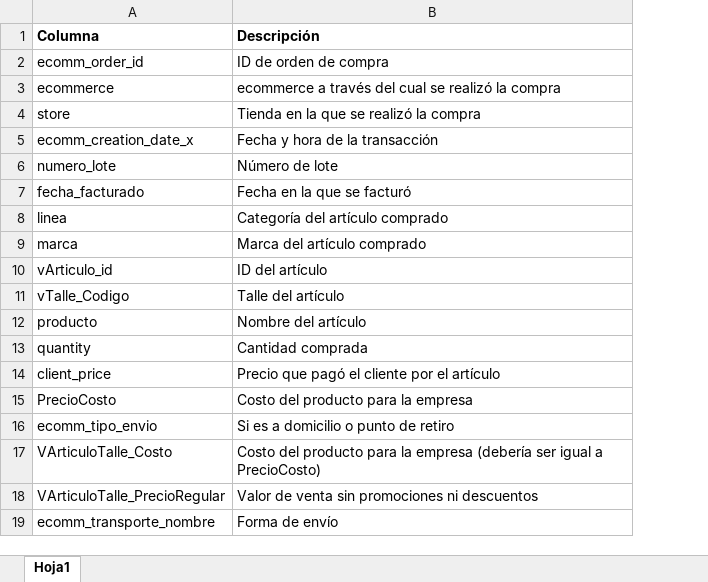
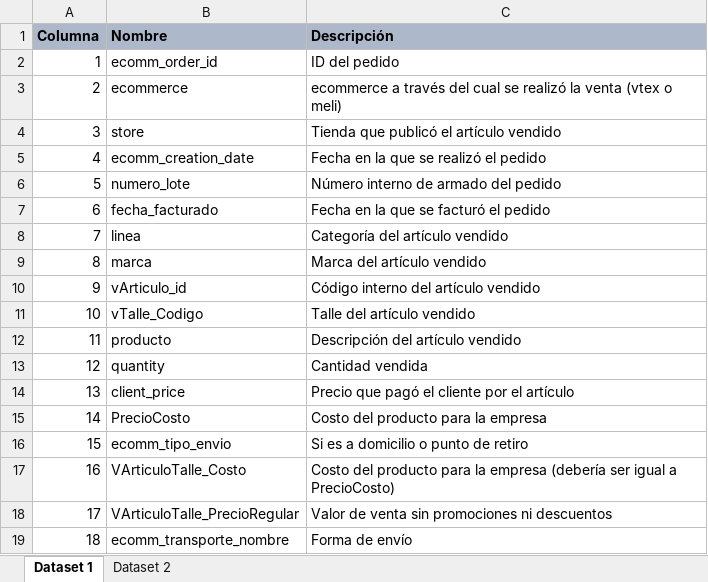
Before and after one commit to eliasguillermo/ds-ecommerce, an Excel workbook: Dataset/diccionario de datos.xlsx, sheet Dataset 1, drawn as a sheet; only a part is shown; values as stored, in another font and other column widths than the file's, no borders; removed rows and columns are numbered as before the commit, all else as after; the diff covers the shown part only; the diff names each change by its address in the sheet, - before the commit and + after, or states it on an @@ line.

```diff
--- a/Dataset/diccionario de datos.xlsx (sheet Dataset 1)
+++ b/Dataset/diccionario de datos.xlsx (sheet Dataset 1)
-sheet tab: Hoja1
+sheet tab: Dataset 1
+sheet tab: Dataset 2
+column A (Columna), rows 2-4: 1 | 2 | 3; rows 6-19: 5 | 6 | 7 | 8 | 9 | 10 | 11 | 12 | 13 | 14 | 15 | 16 | 17 | 18
-B1: Columna
+B1: Nombre
-B1:C1 fill: none
+B1:C1 fill: #ADB9CA
-C2 (Descripción): ID de orden de compra
+C2 (Descripción): ID del pedido
-C3 (Descripción): …realizó la compra
+C3 (Descripción): …realizó la venta (vtex o meli)
-C4 (Descripción): Tienda en la que se realizó la compra
+C4 (Descripción): Tienda que publicó el artículo vendido
-row 5: ecomm_creation_date_x | Fecha y hora de la transacción
+row 5: 4 | ecomm_creation_date | Fecha en la que se realizó el pedido
-C6 (Descripción): Número de lote
+C6 (Descripción): Número interno de armado del pedido
-C7 (Descripción): Fecha en la que se facturó
+C7 (Descripción): Fecha en la que se facturó el pedido
-C8 (Descripción): Categoría del artículo comprado
+C8 (Descripción): Categoría del artículo vendido
-C9 (Descripción): Marca del artículo comprado
+C9 (Descripción): Marca del artículo vendido
-C10 (Descripción): ID del artículo
+C10 (Descripción): Código interno del artículo vendido
-C11 (Descripción): Talle del artículo
+C11 (Descripción): Talle del artículo vendido
-C12 (Descripción): Nombre del artículo
+C12 (Descripción): Descripción del artículo vendido
-C13 (Descripción): Cantidad comprada
+C13 (Descripción): Cantidad vendida
```
Also changed, not shown: 10 removed rows and 4 edited cells elsewhere in this sheet, 9 other files.
